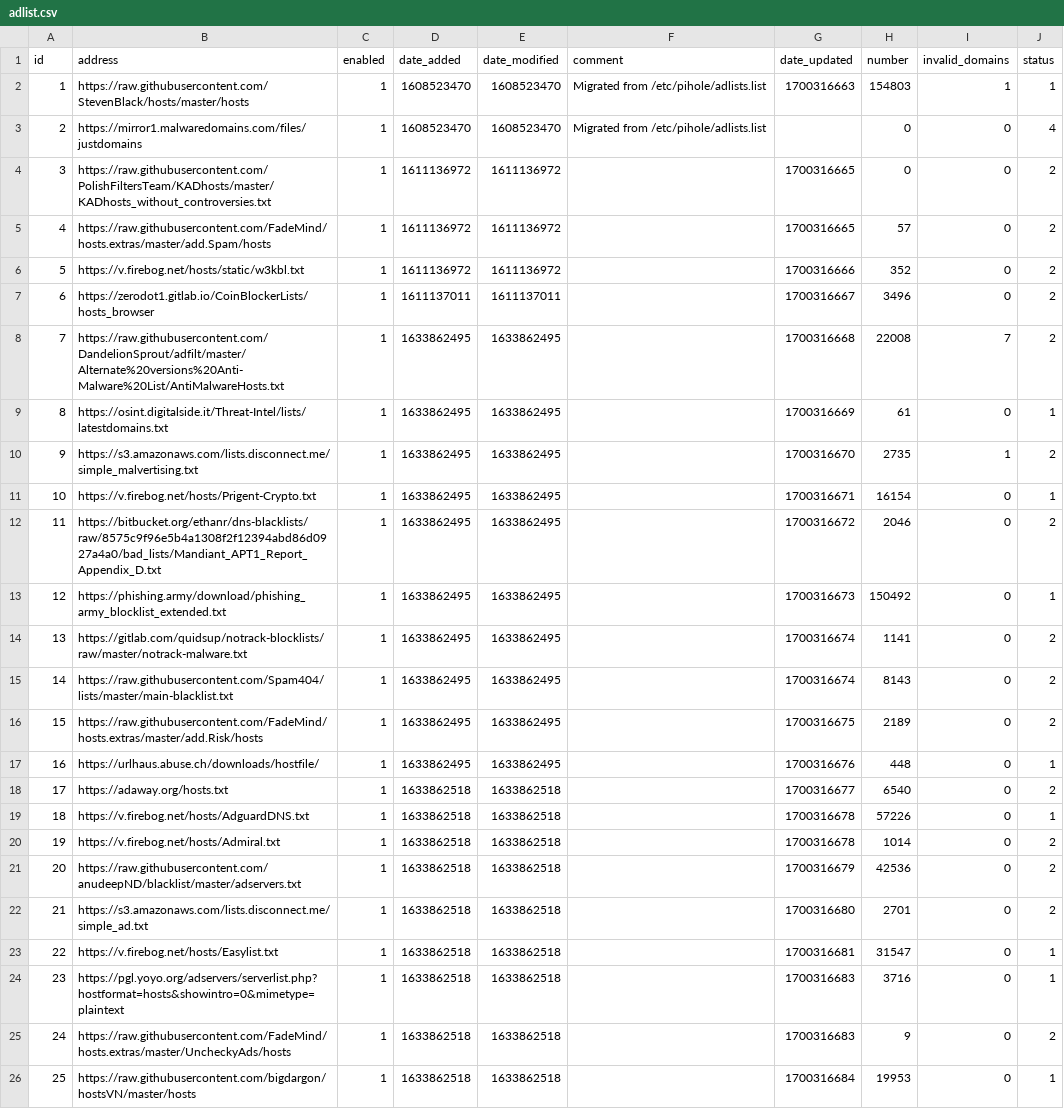
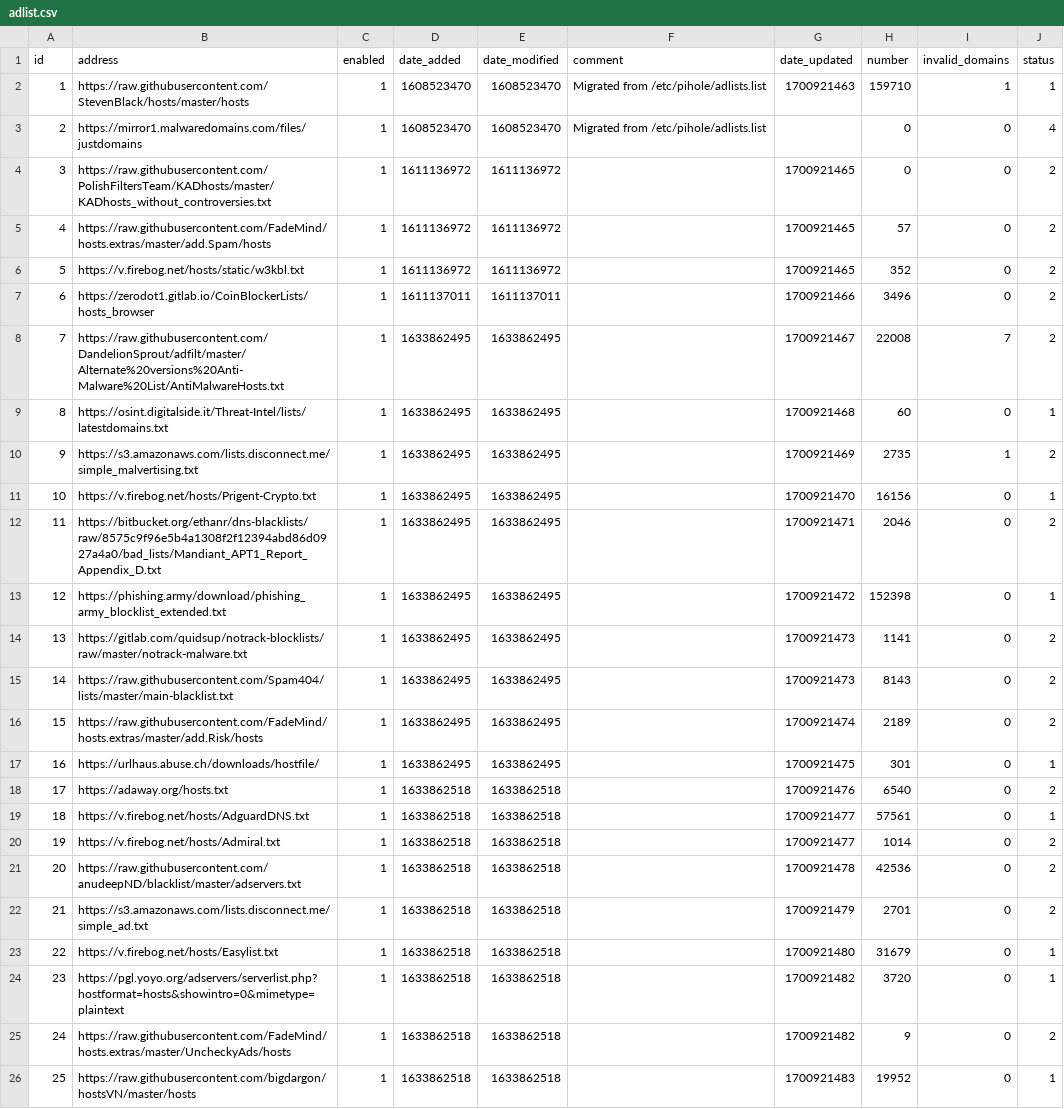
Before and after one commit to cd-nz/my-pihole-lists, a CSV file: adlist.csv, drawn as a sheet; the diff names each change by its address in the sheet, - before the commit and + after, or states it on an @@ line.

Commit message:
Updated November 26, 2023  3:20am

```diff
--- a/adlist.csv
+++ b/adlist.csv
-G2 (date_updated): 1700316663
+G2 (date_updated): 1700921463
-H2 (number): 154803
+H2 (number): 159710
-G4:G5 (date_updated): 1700316665
+G4:G5 (date_updated): 1700921465
-G6 (date_updated): 1700316666
+G6 (date_updated): 1700921465
-G7 (date_updated): 1700316667
+G7 (date_updated): 1700921466
-G8 (date_updated): 1700316668
+G8 (date_updated): 1700921467
-G9 (date_updated): 1700316669
+G9 (date_updated): 1700921468
-H9 (number): 61
+H9 (number): 60
-G10 (date_updated): 1700316670
+G10 (date_updated): 1700921469
-G11 (date_updated): 1700316671
+G11 (date_updated): 1700921470
-H11 (number): 16154
+H11 (number): 16156
-G12 (date_updated): 1700316672
+G12 (date_updated): 1700921471
-G13 (date_updated): 1700316673
+G13 (date_updated): 1700921472
-H13 (number): 150492
+H13 (number): 152398
-G14:G15 (date_updated): 1700316674
+G14:G15 (date_updated): 1700921473
-G16 (date_updated): 1700316675
+G16 (date_updated): 1700921474
-G17 (date_updated): 1700316676
+G17 (date_updated): 1700921475
-H17 (number): 448
+H17 (number): 301
-G18 (date_updated): 1700316677
+G18 (date_updated): 1700921476
-G19:G20 (date_updated): 1700316678
+G19:G20 (date_updated): 1700921477
-H19 (number): 57226
+H19 (number): 57561
-G21 (date_updated): 1700316679
+G21 (date_updated): 1700921478
-G22 (date_updated): 1700316680
+G22 (date_updated): 1700921479
-G23 (date_updated): 1700316681
+G23 (date_updated): 1700921480
-H23 (number): 31547
+H23 (number): 31679
-G24:G25 (date_updated): 1700316683
+G24:G25 (date_updated): 1700921482
-H24 (number): 3716
+H24 (number): 3720
-G26 (date_updated): 1700316684
+G26 (date_updated): 1700921483
-H26 (number): 19953
+H26 (number): 19952
```
